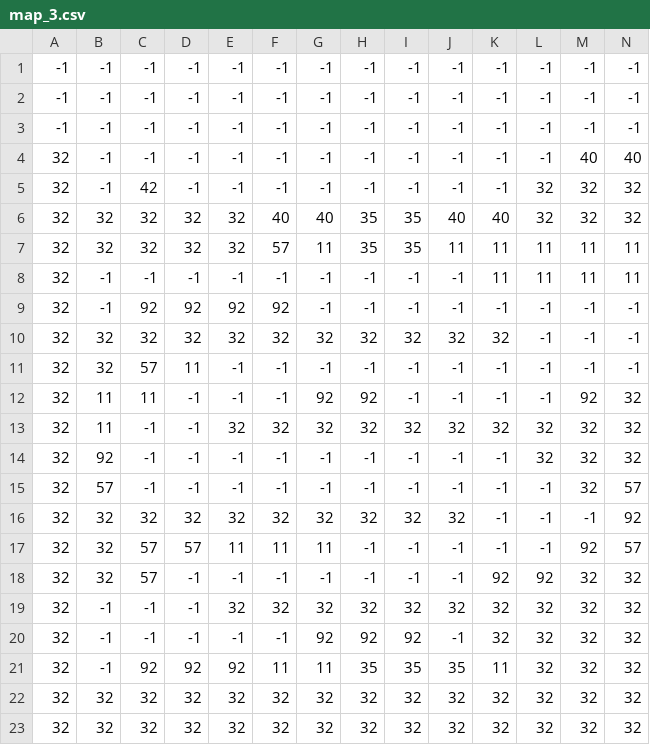
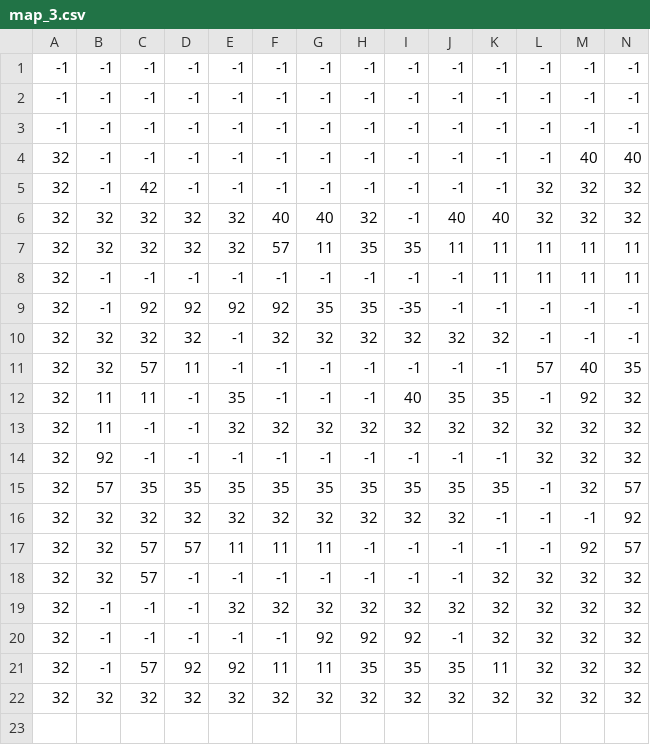
Before and after one commit to davidtv2008/MiningRush, a CSV file: map_3.csv, drawn as a sheet; only a part is shown; rows hold the shown columns only; the diff names each change by its address in the sheet, - before the commit and + after, or states it on an @@ line.

```diff
--- a/map_3.csv
+++ b/map_3.csv
-H6: 35
+H6: 32
-I6: 35
+I6: -1
-G9: -1
+G9: 35
-H9: -1
+H9: 35
-I9: -1
+I9: -35
-E10: 32
+E10: -1
-L11: -1
+L11: 57
-M11: -1
+M11: 40
-N11: -1
+N11: 35
-E12: -1
+E12: 35
-G12: 92
+G12: -1
-H12: 92
+H12: -1
-I12: -1
+I12: 40
-J12: -1
+J12: 35
-K12: -1
+K12: 35
-C15: -1
+C15: 35
-D15: -1
+D15: 35
-E15: -1
+E15: 35
-F15: -1
+F15: 35
-G15: -1
+G15: 35
-H15: -1
+H15: 35
-I15: -1
+I15: 35
-J15: -1
+J15: 35
-K15: -1
+K15: 35
-K18: 92
+K18: 32
-L18: 92
+L18: 32
-C21: 92
+C21: 57
-row 22: 32 | 32 | 32 | 32 | 32 | 32 | 32 | 32 | 32 | 32 | 32 | 32 | 32 | 32
```
Also changed, not shown: map_3_background.csv.
